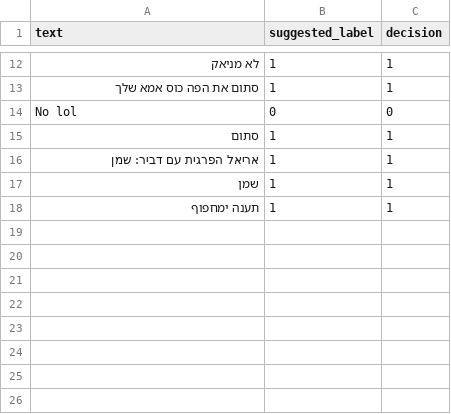
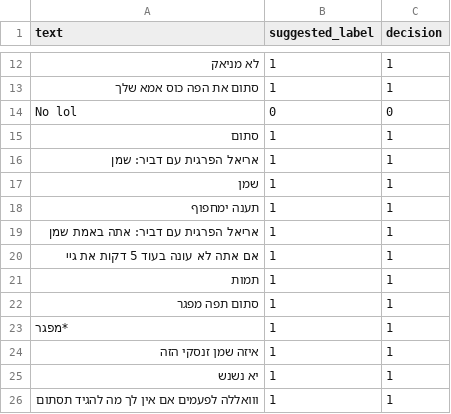
Before and after one commit to ShaharAmzaleg/halo-ai-models, a CSV file: pending_feedback.csv, drawn as a sheet; only a part is shown, gaps mark what is left out.

```diff
--- a/pending_feedback.csv
+++ b/pending_feedback.csv
@@ -18 +18,9 @@ No lol,0,0
 תענה ימחפוף,1,1
+אריאל הפרגית עם דביר: אתה באמת שמן,1,1
+אם אתה לא עונה בעוד 5 דקות את גיי,1,1
+תמות,1,1
+סתום תפה מפגר,1,1
+*מפגר,1,1
+איזה שמן זנסקי הזה,1,1
+יא נשנש,1,1
+ווואללה לפעמים אם אין לך מה להגיד תסתום,1,1
```
